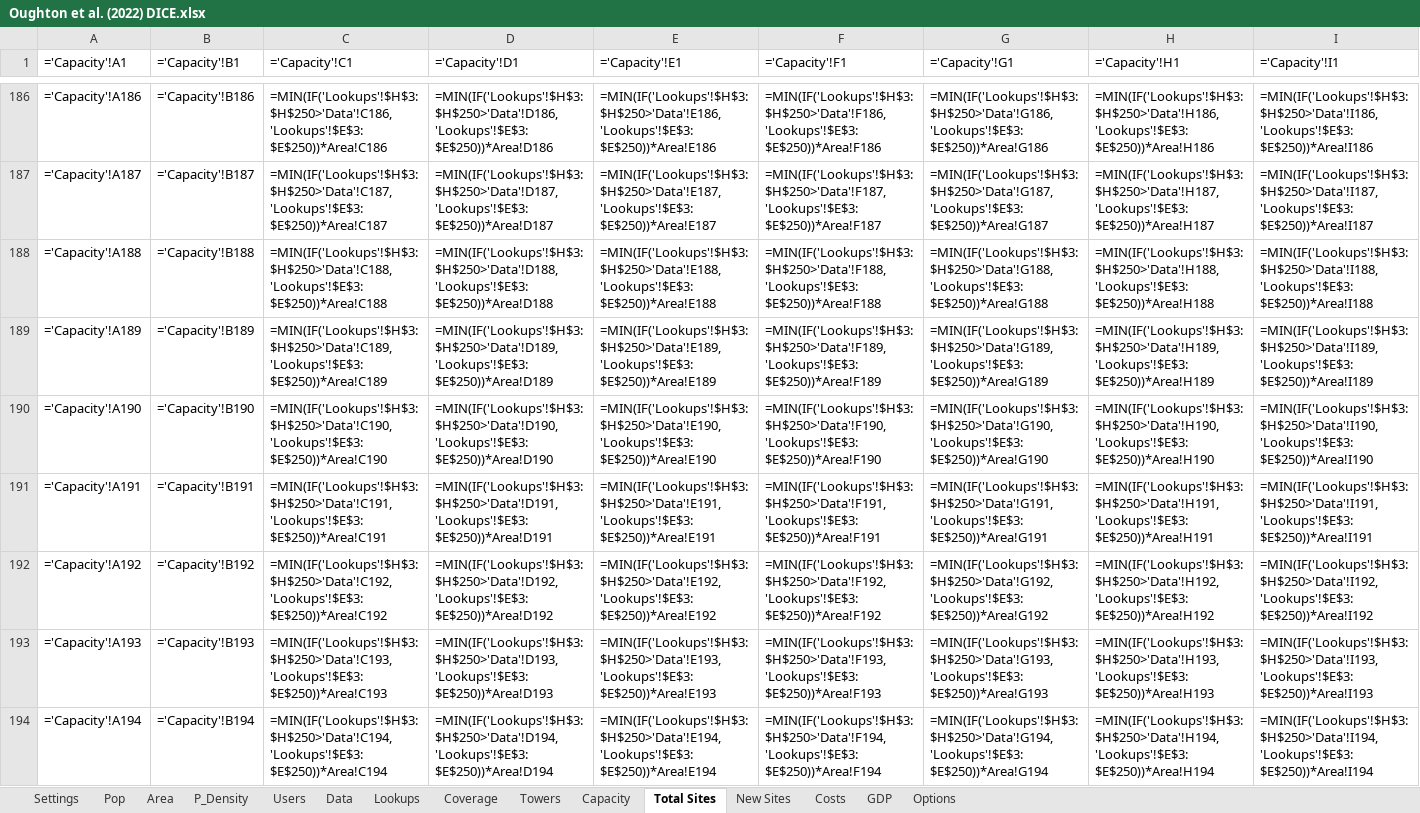
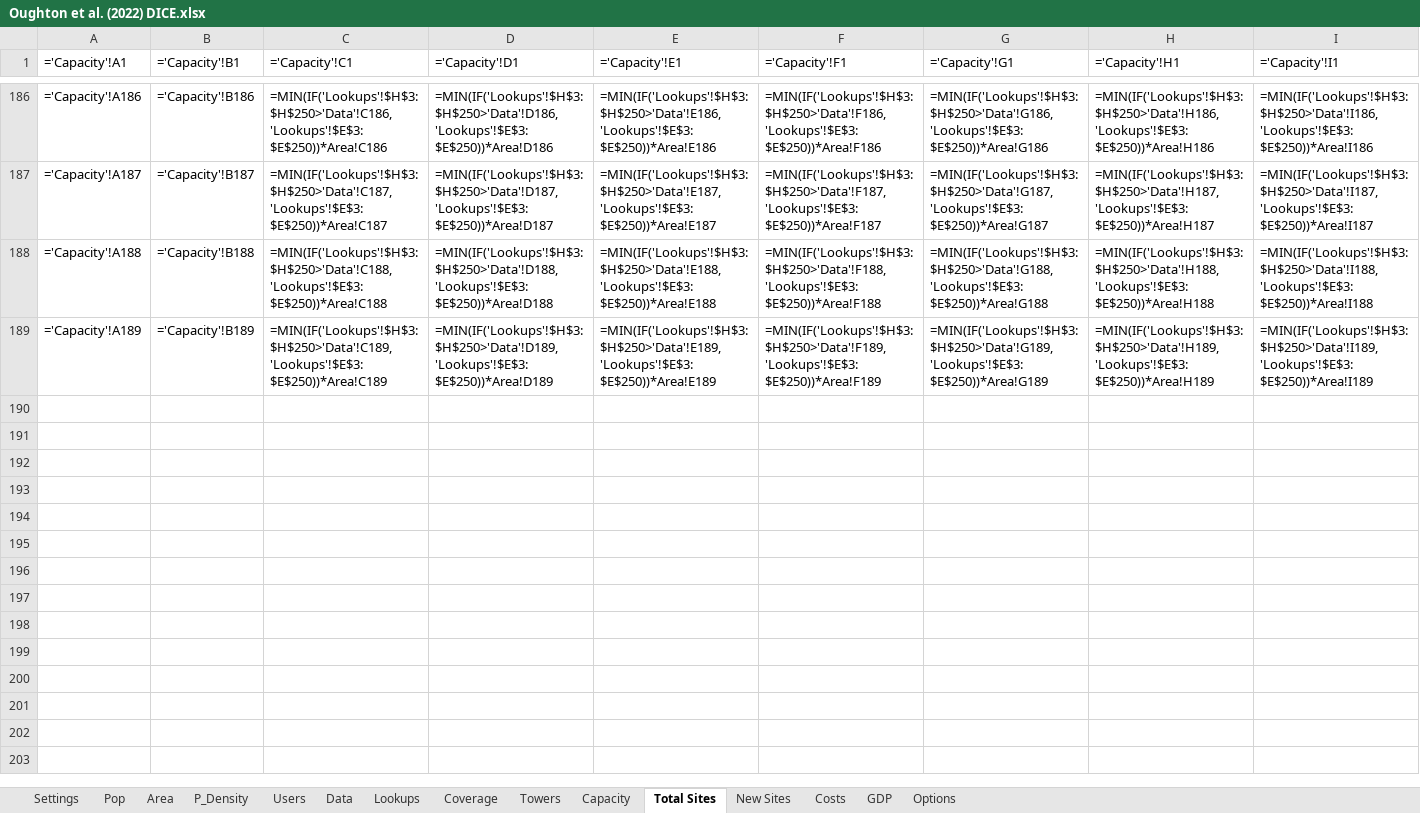
Before and after one commit to edwardoughton/dice, an Excel workbook: Oughton et al. (2022) DICE.xlsx, sheet Total Sites, drawn as a sheet; only a part is shown, gaps mark what is left out; values as stored, in another font and other column widths than the file's, no borders; formulas without a stored value are shown as written; rows hold the shown columns only; the diff covers the shown part only; the diff names each change by its address in the sheet, - before the commit and + after, or states it on an @@ line.

```diff
--- a/Oughton et al. (2022) DICE.xlsx (sheet Total Sites)
+++ b/Oughton et al. (2022) DICE.xlsx (sheet Total Sites)
-row 190: ='Capacity'!A190 | ='Capacity'!B190 | =MIN(IF('Lookups'!$H$3:$H$250>'Data'!C190,'Lookups'!$E$3:$E$250))*Area!C190 | =MIN(IF('Lookups'!$H$3:$H$250>'Data'!D190,'Lookups'!$E$3:$E$250))*Area!D190 | =MIN(IF('Lookups'!$H$3:$H$250>'Data'!E190,'Lookups'!$E$3:$E$250))*Area!E190 | =MIN(IF('Lookups'!$H$3:$H$250>'Data'!F190,'Lookups'!$E$3:$E$250))*Area!F190 | =MIN(IF('Lookups'!$H$3:$H$250>'Data'!G190,'Lookups'!$E$3:$E$250))*Area!G190 | =MIN(IF('Lookups'!$H$3:$H$250>'Data'!H190,'Lookups'!$E$3:$E$250))*Area!H190 | =MIN(IF('Lookups'!$H$3:$H$250>'Data'!I190,'Lookups'!$E$3:$E$250))*Area!I190
-row 191: ='Capacity'!A191 | ='Capacity'!B191 | =MIN(IF('Lookups'!$H$3:$H$250>'Data'!C191,'Lookups'!$E$3:$E$250))*Area!C191 | =MIN(IF('Lookups'!$H$3:$H$250>'Data'!D191,'Lookups'!$E$3:$E$250))*Area!D191 | =MIN(IF('Lookups'!$H$3:$H$250>'Data'!E191,'Lookups'!$E$3:$E$250))*Area!E191 | =MIN(IF('Lookups'!$H$3:$H$250>'Data'!F191,'Lookups'!$E$3:$E$250))*Area!F191 | =MIN(IF('Lookups'!$H$3:$H$250>'Data'!G191,'Lookups'!$E$3:$E$250))*Area!G191 | =MIN(IF('Lookups'!$H$3:$H$250>'Data'!H191,'Lookups'!$E$3:$E$250))*Area!H191 | =MIN(IF('Lookups'!$H$3:$H$250>'Data'!I191,'Lookups'!$E$3:$E$250))*Area!I191
-row 192: ='Capacity'!A192 | ='Capacity'!B192 | =MIN(IF('Lookups'!$H$3:$H$250>'Data'!C192,'Lookups'!$E$3:$E$250))*Area!C192 | =MIN(IF('Lookups'!$H$3:$H$250>'Data'!D192,'Lookups'!$E$3:$E$250))*Area!D192 | =MIN(IF('Lookups'!$H$3:$H$250>'Data'!E192,'Lookups'!$E$3:$E$250))*Area!E192 | =MIN(IF('Lookups'!$H$3:$H$250>'Data'!F192,'Lookups'!$E$3:$E$250))*Area!F192 | =MIN(IF('Lookups'!$H$3:$H$250>'Data'!G192,'Lookups'!$E$3:$E$250))*Area!G192 | =MIN(IF('Lookups'!$H$3:$H$250>'Data'!H192,'Lookups'!$E$3:$E$250))*Area!H192 | =MIN(IF('Lookups'!$H$3:$H$250>'Data'!I192,'Lookups'!$E$3:$E$250))*Area!I192
-row 193: ='Capacity'!A193 | ='Capacity'!B193 | =MIN(IF('Lookups'!$H$3:$H$250>'Data'!C193,'Lookups'!$E$3:$E$250))*Area!C193 | =MIN(IF('Lookups'!$H$3:$H$250>'Data'!D193,'Lookups'!$E$3:$E$250))*Area!D193 | =MIN(IF('Lookups'!$H$3:$H$250>'Data'!E193,'Lookups'!$E$3:$E$250))*Area!E193 | =MIN(IF('Lookups'!$H$3:$H$250>'Data'!F193,'Lookups'!$E$3:$E$250))*Area!F193 | =MIN(IF('Lookups'!$H$3:$H$250>'Data'!G193,'Lookups'!$E$3:$E$250))*Area!G193 | =MIN(IF('Lookups'!$H$3:$H$250>'Data'!H193,'Lookups'!$E$3:$E$250))*Area!H193 | =MIN(IF('Lookups'!$H$3:$H$250>'Data'!I193,'Lookups'!$E$3:$E$250))*Area!I193
-row 194: ='Capacity'!A194 | ='Capacity'!B194 | =MIN(IF('Lookups'!$H$3:$H$250>'Data'!C194,'Lookups'!$E$3:$E$250))*Area!C194 | =MIN(IF('Lookups'!$H$3:$H$250>'Data'!D194,'Lookups'!$E$3:$E$250))*Area!D194 | =MIN(IF('Lookups'!$H$3:$H$250>'Data'!E194,'Lookups'!$E$3:$E$250))*Area!E194 | =MIN(IF('Lookups'!$H$3:$H$250>'Data'!F194,'Lookups'!$E$3:$E$250))*Area!F194 | =MIN(IF('Lookups'!$H$3:$H$250>'Data'!G194,'Lookups'!$E$3:$E$250))*Area!G194 | =MIN(IF('Lookups'!$H$3:$H$250>'Data'!H194,'Lookups'!$E$3:$E$250))*Area!H194 | =MIN(IF('Lookups'!$H$3:$H$250>'Data'!I194,'Lookups'!$E$3:$E$250))*Area!I194
```
Also changed, not shown: 55 removed rows elsewhere in this sheet, sheet Capacity, sheet Costs, sheet Data, sheet New Sites, sheet Users, sheet Towers, 5 more sheets, 1 other file.
